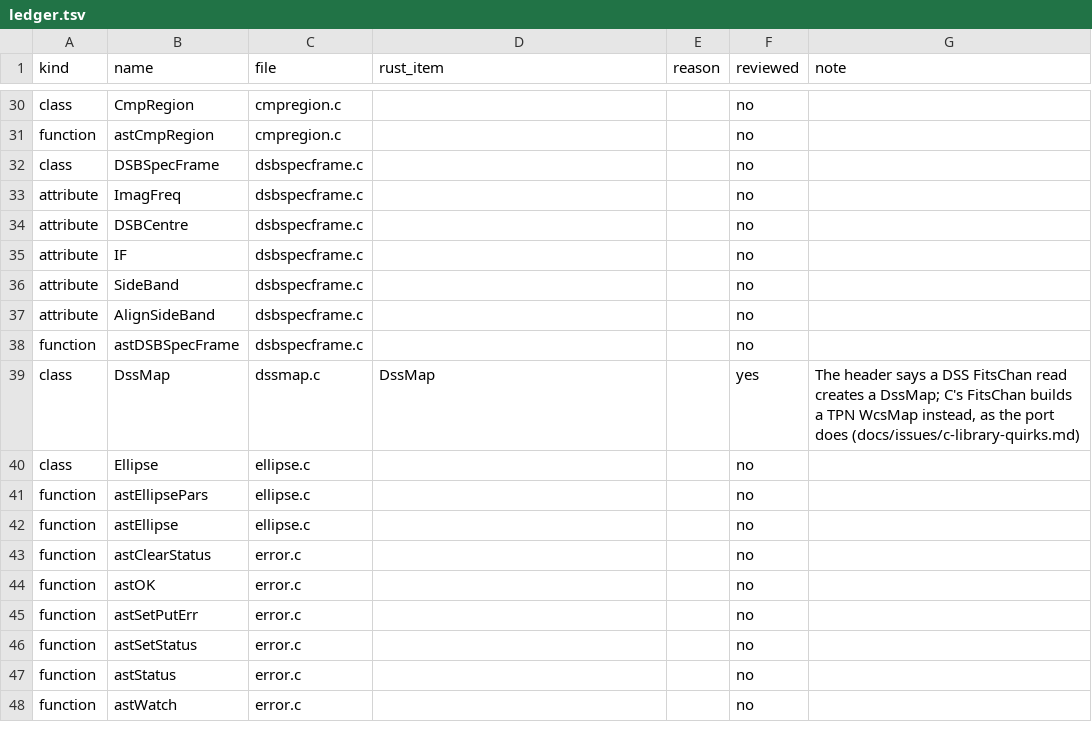
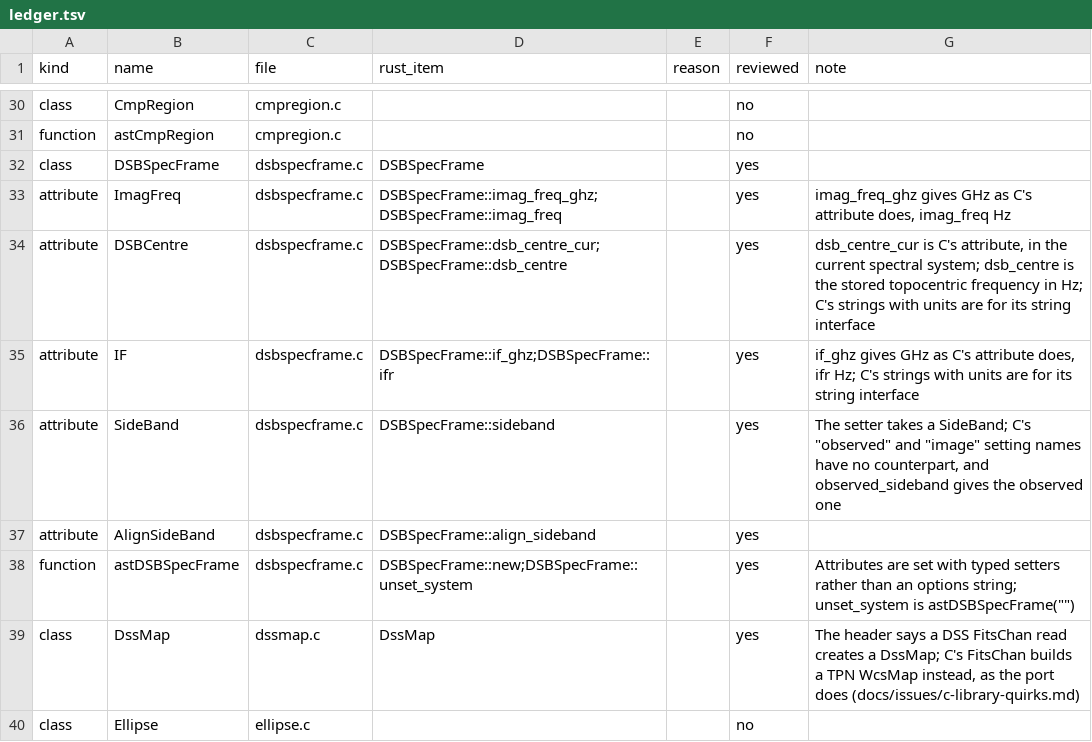
Before and after one commit to Starlink/starlink-ast-rs, a TSV file: docs/audits/c-docs/ledger.tsv, drawn as a sheet; only a part is shown, gaps mark what is left out; the shorter side is filled out with more unchanged rows; the diff covers the shown part only.

```diff
--- a/docs/audits/c-docs/ledger.tsv
+++ b/docs/audits/c-docs/ledger.tsv
@@ -31,9 +31,9 @@ class	CmpRegion	cmpregion.c			no
 function	astCmpRegion	cmpregion.c			no
-class	DSBSpecFrame	dsbspecframe.c			no
-attribute	ImagFreq	dsbspecframe.c			no
-attribute	DSBCentre	dsbspecframe.c			no
-attribute	IF	dsbspecframe.c			no
-attribute	SideBand	dsbspecframe.c			no
-attribute	AlignSideBand	dsbspecframe.c			no
-function	astDSBSpecFrame	dsbspecframe.c			no
+class	DSBSpecFrame	dsbspecframe.c	DSBSpecFrame		yes
+attribute	ImagFreq	dsbspecframe.c	DSBSpecFrame::imag_freq_ghz;DSBSpecFrame::imag_freq		yes	imag_freq_ghz gives GHz as C's attribute does, imag_freq Hz
+attribute	DSBCentre	dsbspecframe.c	DSBSpecFrame::dsb_centre_cur;DSBSpecFrame::dsb_centre		yes	dsb_centre_cur is C's attribute, in the current spectral system; dsb_centre is the stored topocentric frequency in Hz; C's strings with units are for its string interface
+attribute	IF	dsbspecframe.c	DSBSpecFrame::if_ghz;DSBSpecFrame::ifr		yes	if_ghz gives GHz as C's attribute does, ifr Hz; C's strings with units are for its string interface
+attribute	SideBand	dsbspecframe.c	DSBSpecFrame::sideband		yes	The setter takes a SideBand; C's "observed" and "image" setting names have no counterpart, and observed_sideband gives the observed one
+attribute	AlignSideBand	dsbspecframe.c	DSBSpecFrame::align_sideband		yes
+function	astDSBSpecFrame	dsbspecframe.c	DSBSpecFrame::new;DSBSpecFrame::unset_system		yes	Attributes are set with typed setters rather than an options string; unset_system is astDSBSpecFrame("")
 class	DssMap	dssmap.c	DssMap		yes	The header says a DSS FitsChan read creates a DssMap; C's FitsChan builds a TPN WcsMap instead, as the port does (docs/issues/c-library-quirks.md)
```
Also changed, not shown: 35 edited cells elsewhere in this file, 6 other files.
